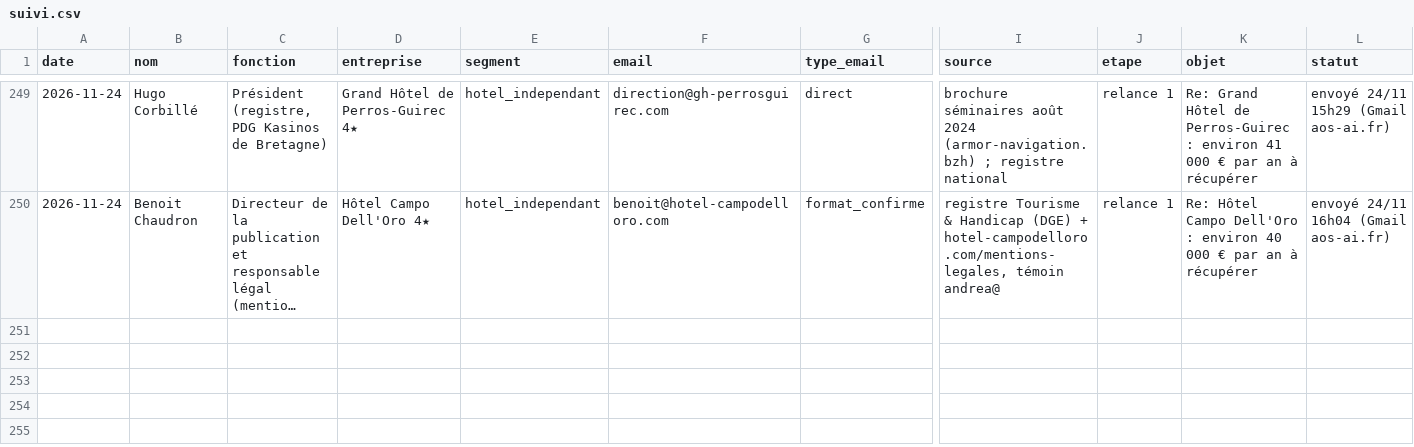
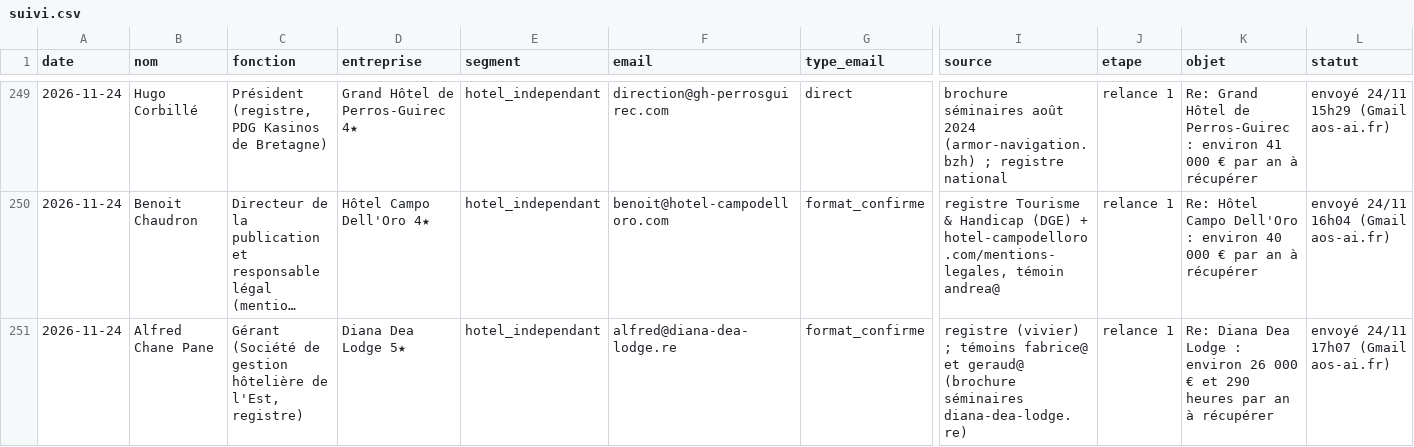
Before and after one commit to sofiane-agencybinari/reception-ai, a CSV file: prospection/suivi.csv, drawn as a sheet; only a part is shown, gaps mark what is left out; long unchanged cells end in …; rows hold the shown columns only; the diff names each change by its address in the sheet, - before the commit and + after, or states it on an @@ line.

Commit message:
suivi : +1 envoi (relance)

```diff
--- a/prospection/suivi.csv
+++ b/prospection/suivi.csv
+row 251: 2026-11-24 | Alfred Chane Pane | Gérant (Société de gestion hôtelière de l'Est, registre) | Diana Dea Lodge 5★ | hotel_independant | alfred@diana-dea-lodge.re | format_confirme | registre (vivier) ; témoins fabrice@ et geraud@ (brochure séminaires diana-dea-lodge.re) | relance 1 | Re: Diana Dea Lodge : environ 26 000 € et 290 heures par an à récupérer | envoyé 24/11 17h07 (Gmail aos-ai.fr)
```
